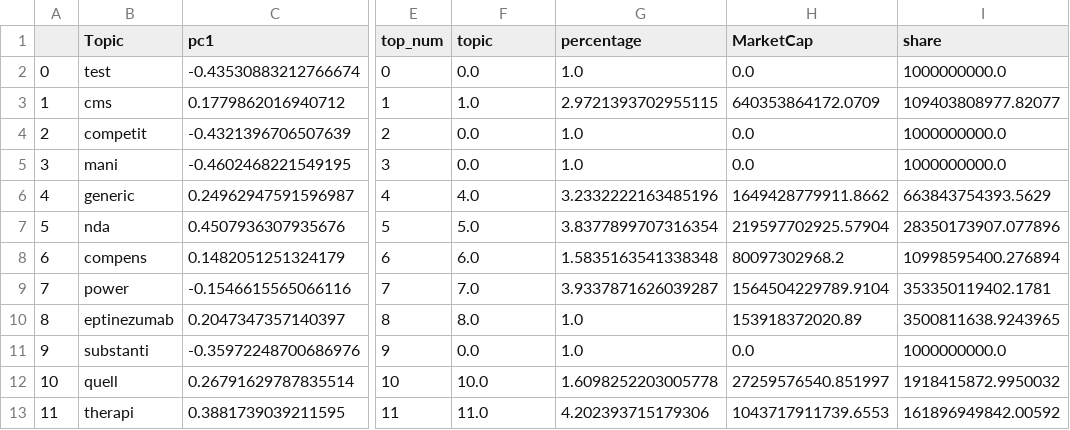
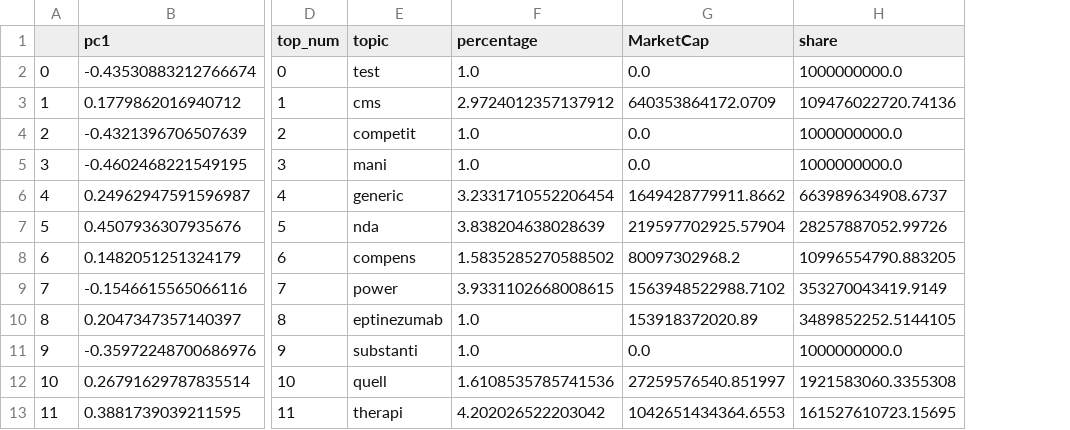
Before and after one commit to TheFedExpress/data608-final, a CSV file: coords.csv, drawn as a sheet; only a part is shown, gaps mark what is left out; removed rows and columns are numbered as before the commit, all else as after; the diff covers the shown part only; the diff names each change by its address in the sheet, - before the commit and + after, or states it on an @@ line.

Commit message:
naming

```diff
--- a/coords.csv
+++ b/coords.csv
-column B (Topic), rows 2-13: test | cms | competit | mani | generic | nda | compens | power | eptinezumab | substanti | quell | therapi
-E2 (topic): 0.0
+E2 (topic): test
-E3 (topic): 1.0
+E3 (topic): cms
-F3 (percentage): 2.9721393702955115
+F3 (percentage): 2.9724012357137912
-H3 (share): 109403808977.82077
+H3 (share): 109476022720.74136
-E4 (topic): 0.0
+E4 (topic): competit
-E5 (topic): 0.0
+E5 (topic): mani
-E6 (topic): 4.0
+E6 (topic): generic
-F6 (percentage): 3.2332222163485196
+F6 (percentage): 3.2331710552206454
-H6 (share): 663843754393.5629
+H6 (share): 663989634908.6737
-E7 (topic): 5.0
+E7 (topic): nda
-F7 (percentage): 3.8377899707316354
+F7 (percentage): 3.838204638028639
-H7 (share): 28350173907.077896
+H7 (share): 28257887052.99726
-E8 (topic): 6.0
+E8 (topic): compens
-F8 (percentage): 1.5835163541338348
+F8 (percentage): 1.5835285270588502
-H8 (share): 10998595400.276894
+H8 (share): 10996554790.883205
-E9 (topic): 7.0
+E9 (topic): power
-F9 (percentage): 3.9337871626039287
+F9 (percentage): 3.9331102668008615
-G9 (MarketCap): 1564504229789.9104
+G9 (MarketCap): 1563948522988.7102
-H9 (share): 353350119402.1781
+H9 (share): 353270043419.9149
-E10 (topic): 8.0
+E10 (topic): eptinezumab
-H10 (share): 3500811638.9243965
+H10 (share): 3489852252.5144105
-E11 (topic): 0.0
+E11 (topic): substanti
-E12 (topic): 10.0
+E12 (topic): quell
-F12 (percentage): 1.6098252203005778
+F12 (percentage): 1.6108535785741536
-H12 (share): 1918415872.9950032
+H12 (share): 1921583060.3355308
-E13 (topic): 11.0
+E13 (topic): therapi
-F13 (percentage): 4.202393715179306
+F13 (percentage): 4.202026522203042
-G13 (MarketCap): 1043717911739.6553
+G13 (MarketCap): 1042651434364.6553
-H13 (share): 161896949842.00592
+H13 (share): 161527610723.15695
```
Also changed, not shown: 85 edited cells elsewhere in this file.
